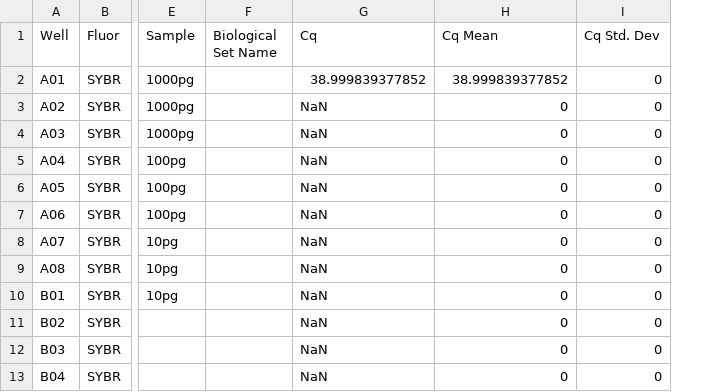
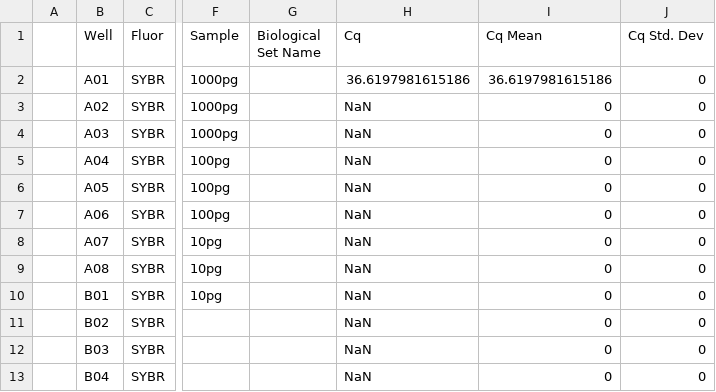
Before and after one commit to JPGLABHOME/SymbID_protbleach, a CSV file: data/qPCR/testing/exported/sam_2023-12-10_09-26-24_Connect-Quantification-Cq_Results.csv, drawn as a sheet; only a part is shown, gaps mark what is left out; addresses are those after the commit; the diff names each change by its address in the sheet, - before the commit and + after, or states it on an @@ line.

```diff
--- a/data/qPCR/testing/exported/sam_2023-12-10_09-26-24_Connect-Quantification-Cq_Results.csv
+++ b/data/qPCR/testing/exported/sam_2023-12-10_09-26-24_Connect-Quantification-Cq_Results.csv
+column A, empty
-H2 (Cq): 38.999839377852
+H2 (Cq): 36.6197981615186
-I2 (Cq Mean): 38.999839377852
+I2 (Cq Mean): 36.6197981615186
```
Also changed, not shown: data/qPCR/testing/exported/sam_2023-12-10_07-50-37_Connect-Quantification-Cq_Results.csv, 3 other files.
